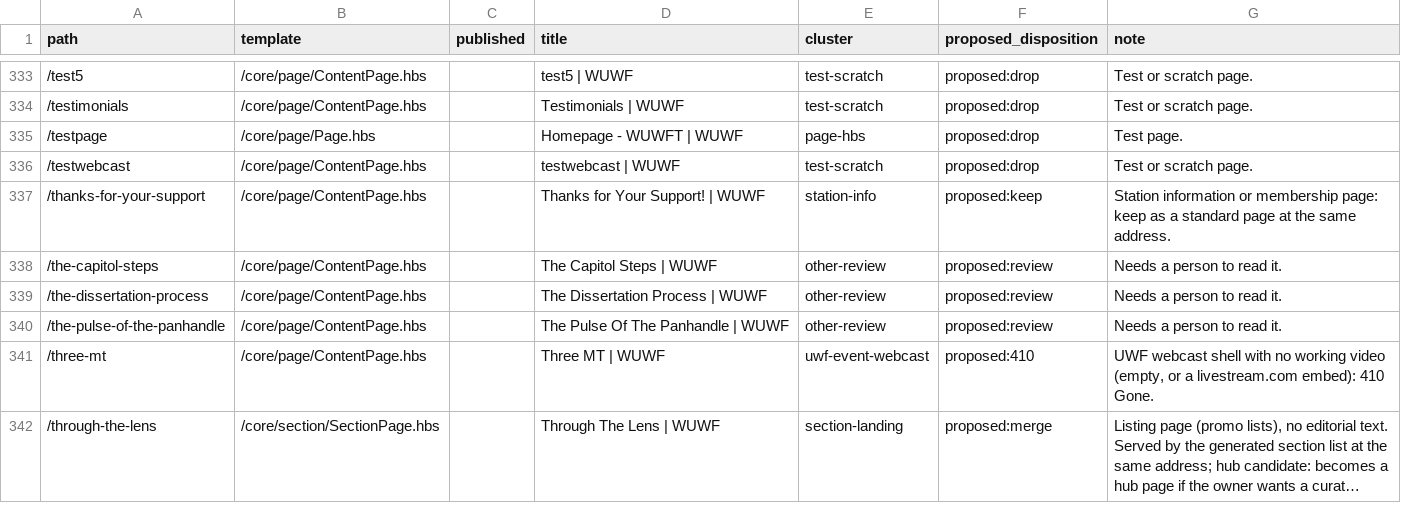
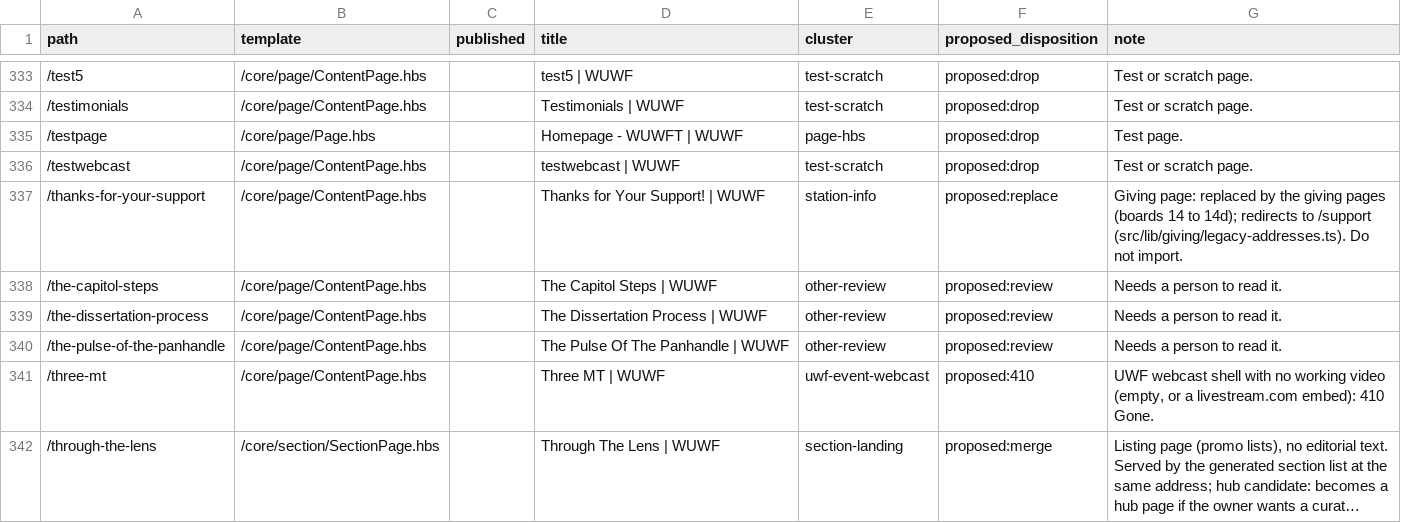
Before and after one commit to wuwfdevs/portal, a CSV file: apps/site/census/url-inventory/standalone-dispositions.csv, drawn as a sheet; only a part is shown, gaps mark what is left out; long unchanged cells end in …; the diff covers the shown part only.

```diff
--- a/apps/site/census/url-inventory/standalone-dispositions.csv
+++ b/apps/site/census/url-inventory/standalone-dispositions.csv
@@ -336,3 +336,3 @@ path,template,published,title,cluster,proposed_disposition,note
 /testwebcast,/core/page/ContentPage.hbs,,testwebcast | WUWF,test-scratch,proposed:drop,Test or scratch page.
-/thanks-for-your-support,/core/page/ContentPage.hbs,,Thanks for Your Support! | WUWF,station-info,proposed:keep,Station information or membership page: keep as a standard page at the same address.
+/thanks-for-your-support,/core/page/ContentPage.hbs,,Thanks for Your Support! | WUWF,station-info,proposed:replace,Giving page: replaced by the giving pages (boards 14 to 14d); redirects to /support (src/lib/giving/legacy-addresses.ts). Do not import.
 /the-capitol-steps,/core/page/ContentPage.hbs,,The Capitol Steps | WUWF,other-review,proposed:review,Needs a person to read it.
```
Also changed, not shown: 10 edited cells elsewhere in this file, 4 other files.
